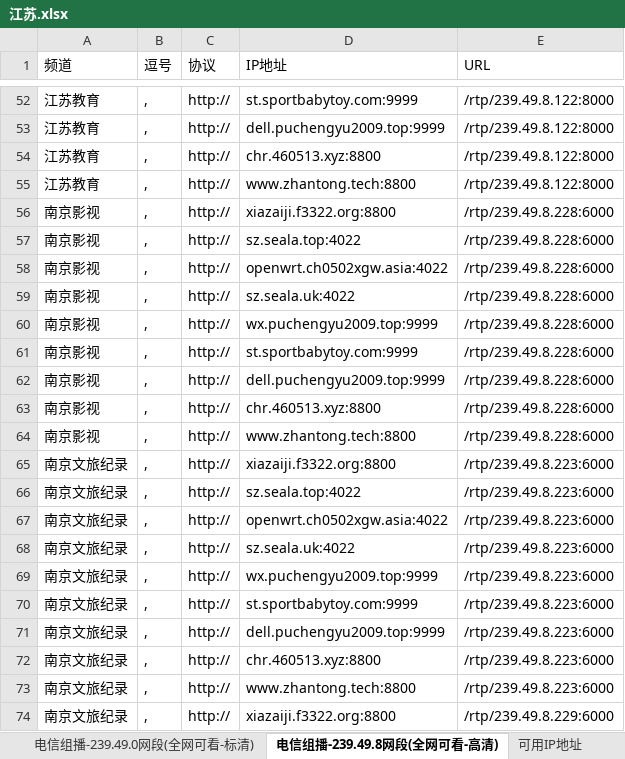
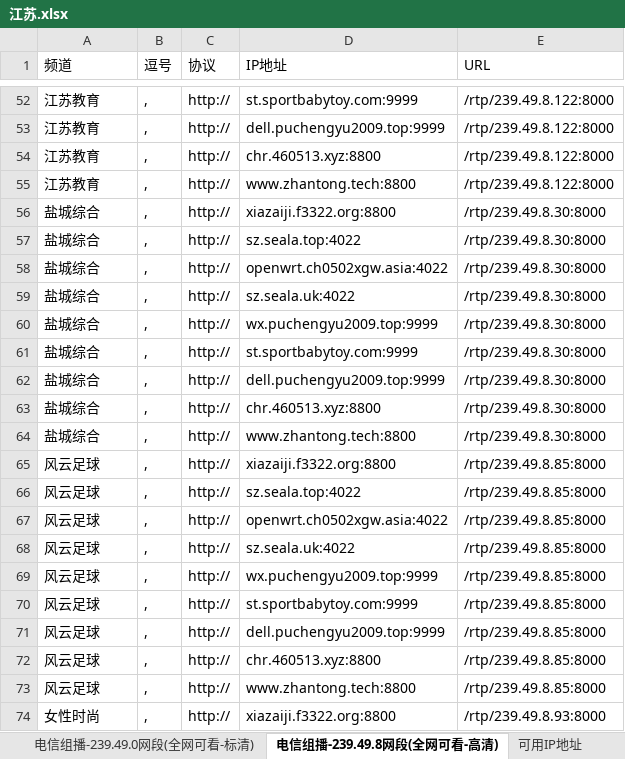
Before and after one commit to cmgyzj/Television, an Excel workbook: 各地组播源汇总/江苏.xlsx, sheet 电信组播-239.49.8网段(全网可看-高清), drawn as a sheet; only a part is shown, gaps mark what is left out; the shorter side is filled out with more unchanged rows; values as stored, in another font and other column widths than the file's, no borders; the diff covers the shown part only; the diff names each change by its address in the sheet, - before the commit and + after, or states it on an @@ line.

```diff
--- a/各地组播源汇总/江苏.xlsx (sheet 电信组播-239.49.8网段(全网可看-高清))
+++ b/各地组播源汇总/江苏.xlsx (sheet 电信组播-239.49.8网段(全网可看-高清))
-row 56: 南京影视 | , | http:// | xiazaiji.f3322.org:8800 | /rtp/239.49.8.228:6000
-row 57: 南京影视 | , | http:// | sz.seala.top:4022 | /rtp/239.49.8.228:6000
-row 58: 南京影视 | , | http:// | openwrt.ch0502xgw.asia:4022 | /rtp/239.49.8.228:6000
-row 59: 南京影视 | , | http:// | sz.seala.uk:4022 | /rtp/239.49.8.228:6000
-row 60: 南京影视 | , | http:// | wx.puchengyu2009.top:9999 | /rtp/239.49.8.228:6000
-row 61: 南京影视 | , | http:// | st.sportbabytoy.com:9999 | /rtp/239.49.8.228:6000
-row 62: 南京影视 | , | http:// | dell.puchengyu2009.top:9999 | /rtp/239.49.8.228:6000
-row 63: 南京影视 | , | http:// | chr.460513.xyz:8800 | /rtp/239.49.8.228:6000
-row 64: 南京影视 | , | http:// | www.zhantong.tech:8800 | /rtp/239.49.8.228:6000
-row 65: 南京文旅纪录 | , | http:// | xiazaiji.f3322.org:8800 | /rtp/239.49.8.223:6000
-row 66: 南京文旅纪录 | , | http:// | sz.seala.top:4022 | /rtp/239.49.8.223:6000
-row 67: 南京文旅纪录 | , | http:// | openwrt.ch0502xgw.asia:4022 | /rtp/239.49.8.223:6000
-row 68: 南京文旅纪录 | , | http:// | sz.seala.uk:4022 | /rtp/239.49.8.223:6000
-row 69: 南京文旅纪录 | , | http:// | wx.puchengyu2009.top:9999 | /rtp/239.49.8.223:6000
-row 70: 南京文旅纪录 | , | http:// | st.sportbabytoy.com:9999 | /rtp/239.49.8.223:6000
-row 71: 南京文旅纪录 | , | http:// | dell.puchengyu2009.top:9999 | /rtp/239.49.8.223:6000
-row 72: 南京文旅纪录 | , | http:// | chr.460513.xyz:8800 | /rtp/239.49.8.223:6000
-row 73: 南京文旅纪录 | , | http:// | www.zhantong.tech:8800 | /rtp/239.49.8.223:6000
-row 74: 南京文旅纪录 | , | http:// | xiazaiji.f3322.org:8800 | /rtp/239.49.8.229:6000
```
Also changed, not shown: 62 removed rows elsewhere in this sheet, 3 other files.
